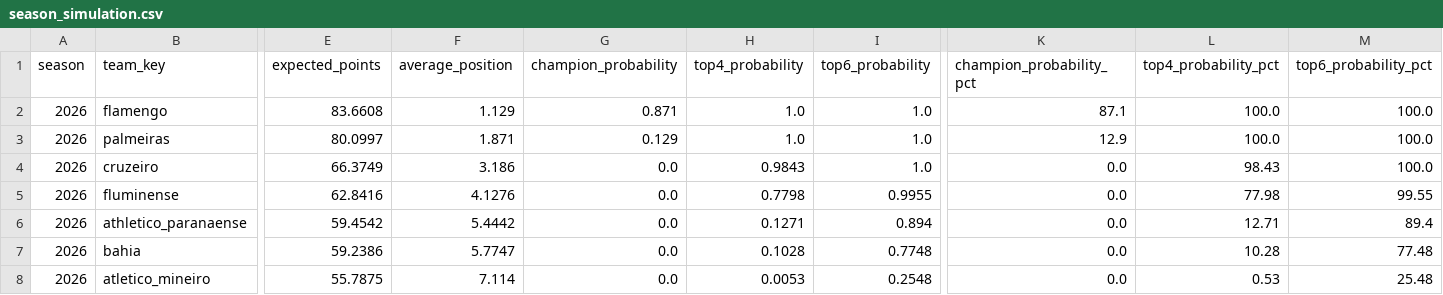
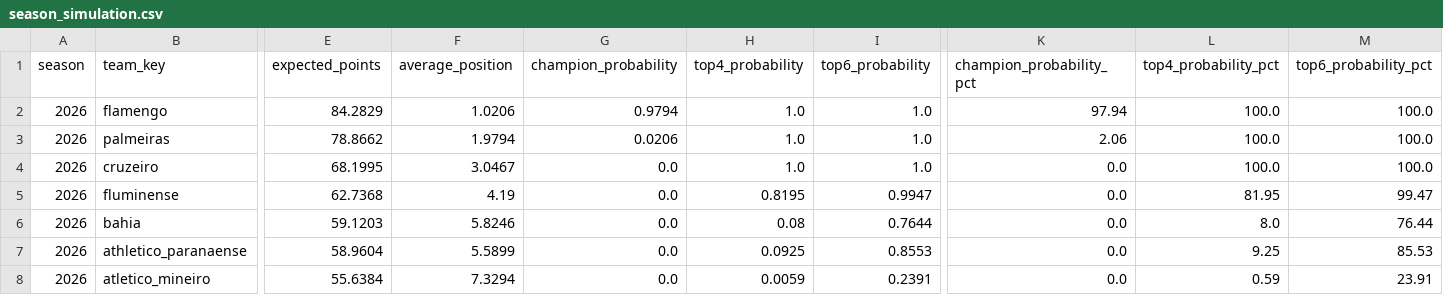
Before and after one commit to cadupacheco/Brasileirao-Data-Lab, a CSV file: data/ml/season_simulation.csv, drawn as a sheet; only a part is shown, gaps mark what is left out; removed rows and columns are numbered as before the commit, all else as after; rows hold the shown columns only; the diff covers the shown part only; the diff names each change by its address in the sheet, - before the commit and + after, or states it on an @@ line.

```diff
--- a/data/ml/season_simulation.csv
+++ b/data/ml/season_simulation.csv
-E2 (expected_points): 83.6608
+E2 (expected_points): 84.2829
-F2 (average_position): 1.129
+F2 (average_position): 1.0206
-G2 (champion_probability): 0.871
+G2 (champion_probability): 0.9794
-K2 (champion_probability_pct): 87.1
+K2 (champion_probability_pct): 97.94
-E3 (expected_points): 80.0997
+E3 (expected_points): 78.8662
-F3 (average_position): 1.871
+F3 (average_position): 1.9794
-G3 (champion_probability): 0.129
+G3 (champion_probability): 0.0206
-K3 (champion_probability_pct): 12.9
+K3 (champion_probability_pct): 2.06
-E4 (expected_points): 66.3749
+E4 (expected_points): 68.1995
-F4 (average_position): 3.186
+F4 (average_position): 3.0467
-H4 (top4_probability): 0.9843
+H4 (top4_probability): 1.0
-L4 (top4_probability_pct): 98.43
+L4 (top4_probability_pct): 100.0
-E5 (expected_points): 62.8416
+E5 (expected_points): 62.7368
-F5 (average_position): 4.1276
+F5 (average_position): 4.19
-H5 (top4_probability): 0.7798
+H5 (top4_probability): 0.8195
-I5 (top6_probability): 0.9955
+I5 (top6_probability): 0.9947
-L5 (top4_probability_pct): 77.98
+L5 (top4_probability_pct): 81.95
-M5 (top6_probability_pct): 99.55
+M5 (top6_probability_pct): 99.47
-row 6: 2026 | athletico_paranaense | 59.4542 | 5.4442 | 0.0 | 0.1271 | 0.894 | 0.0 | 12.71 | 89.4
-E6 (expected_points): 59.2386
+E6 (expected_points): 59.1203
-F6 (average_position): 5.7747
+F6 (average_position): 5.8246
-H6 (top4_probability): 0.1028
+H6 (top4_probability): 0.08
-I6 (top6_probability): 0.7748
+I6 (top6_probability): 0.7644
-L6 (top4_probability_pct): 10.28
+L6 (top4_probability_pct): 8.0
-M6 (top6_probability_pct): 77.48
+M6 (top6_probability_pct): 76.44
+row 7: 2026 | athletico_paranaense | 58.9604 | 5.5899 | 0.0 | 0.0925 | 0.8553 | 0.0 | 9.25 | 85.53
-E8 (expected_points): 55.7875
+E8 (expected_points): 55.6384
-F8 (average_position): 7.114
+F8 (average_position): 7.3294
-H8 (top4_probability): 0.0053
+H8 (top4_probability): 0.0059
-I8 (top6_probability): 0.2548
+I8 (top6_probability): 0.2391
-L8 (top4_probability_pct): 0.53
+L8 (top4_probability_pct): 0.59
-M8 (top6_probability_pct): 25.48
+M8 (top6_probability_pct): 23.91
```
Also changed, not shown: 1 added row, 1 removed row and 56 edited cells elsewhere in this file, data/ml/future_predictions.csv, data/ml/matches_history.csv, 4 other files.
